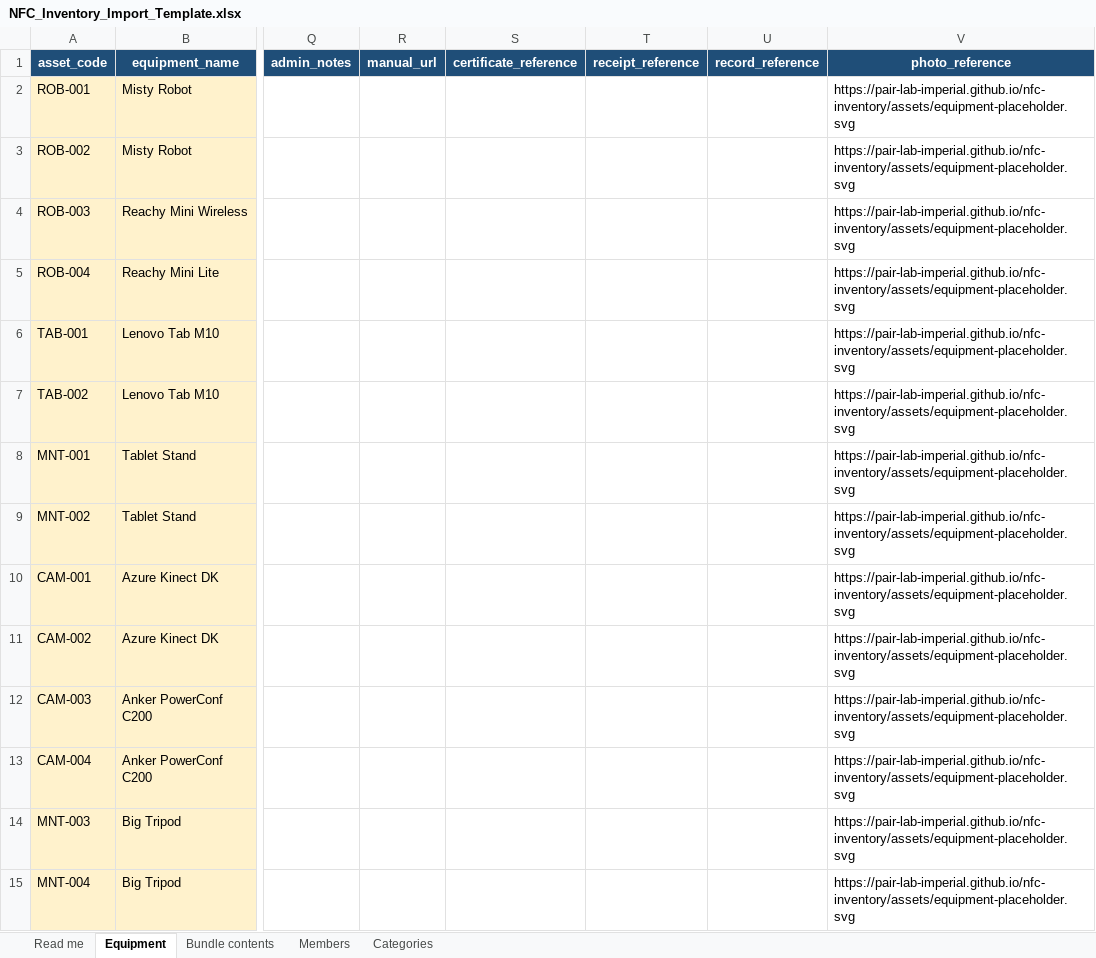
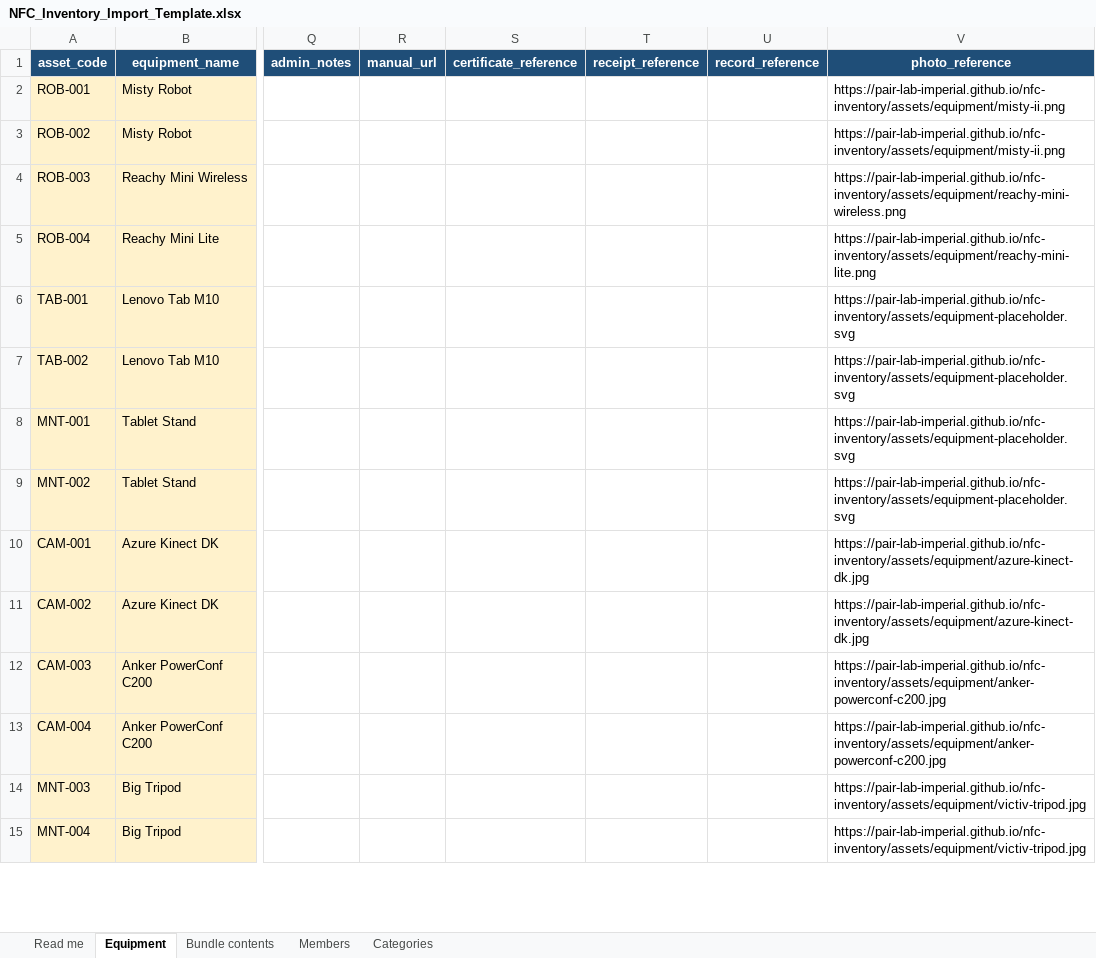
Before and after one commit to PAIR-Lab-Imperial/nfc-inventory, an Excel workbook: data/templates/NFC_Inventory_Import_Template.xlsx, sheet Equipment, drawn as a sheet; only a part is shown, gaps mark what is left out; values as stored, in another font and other column widths than the file's, no borders; table styles not drawn; the diff covers the shown part only; the diff names each change by its address in the sheet, - before the commit and + after, or states it on an @@ line.

Commit message:
Fix theme toggle and add equipment photos

```diff
--- a/data/templates/NFC_Inventory_Import_Template.xlsx (sheet Equipment)
+++ b/data/templates/NFC_Inventory_Import_Template.xlsx (sheet Equipment)
-V2:V3 (photo_reference): https://pair-lab-imperial.github.io/nfc-inventory/assets/equipment-placeholder.svg
+V2:V3 (photo_reference): https://pair-lab-imperial.github.io/nfc-inventory/assets/equipment/misty-ii.png
-V4 (photo_reference): https://pair-lab-imperial.github.io/nfc-inventory/assets/equipment-placeholder.svg
+V4 (photo_reference): https://pair-lab-imperial.github.io/nfc-inventory/assets/equipment/reachy-mini-wireless.png
-V5 (photo_reference): https://pair-lab-imperial.github.io/nfc-inventory/assets/equipment-placeholder.svg
+V5 (photo_reference): https://pair-lab-imperial.github.io/nfc-inventory/assets/equipment/reachy-mini-lite.png
-V10:V11 (photo_reference): https://pair-lab-imperial.github.io/nfc-inventory/assets/equipment-placeholder.svg
+V10:V11 (photo_reference): https://pair-lab-imperial.github.io/nfc-inventory/assets/equipment/azure-kinect-dk.jpg
-V12:V13 (photo_reference): https://pair-lab-imperial.github.io/nfc-inventory/assets/equipment-placeholder.svg
+V12:V13 (photo_reference): https://pair-lab-imperial.github.io/nfc-inventory/assets/equipment/anker-powerconf-c200.jpg
-V14:V15 (photo_reference): https://pair-lab-imperial.github.io/nfc-inventory/assets/equipment-placeholder.svg
+V14:V15 (photo_reference): https://pair-lab-imperial.github.io/nfc-inventory/assets/equipment/victiv-tripod.jpg
```
Also changed, not shown: 7 edited cells elsewhere in this sheet, sheet Bundle contents, sheet Read me, 20 other files.
